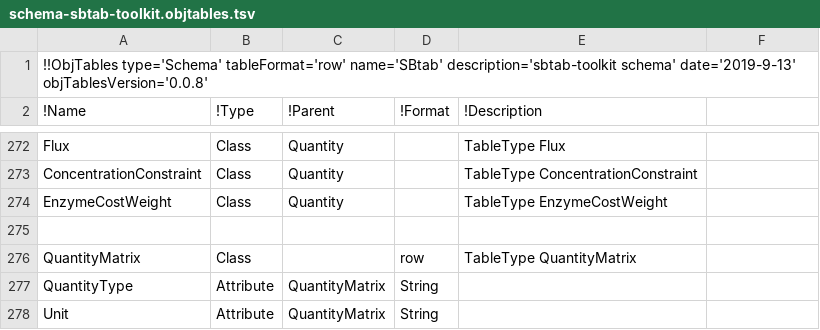
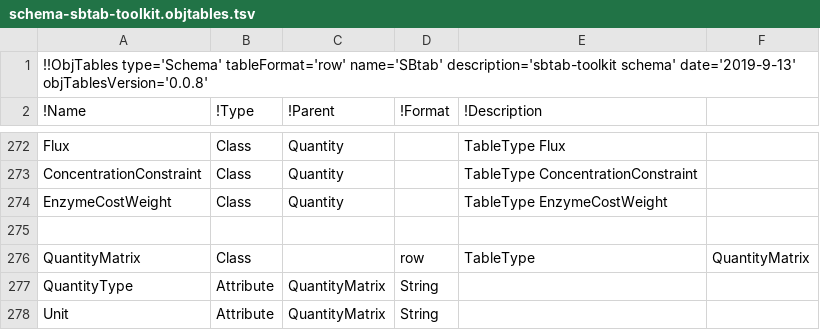
Before and after one commit to liebermeister/sbtab-toolkit, a TSV file: schema-files/schema-sbtab-toolkit/schema-sbtab-toolkit.objtables.tsv, drawn as a sheet; only a part is shown, gaps mark what is left out.

```diff
--- a/schema-files/schema-sbtab-toolkit/schema-sbtab-toolkit.objtables.tsv
+++ b/schema-files/schema-sbtab-toolkit/schema-sbtab-toolkit.objtables.tsv
@@ -275,3 +275,3 @@ EnzymeCostWeight	Class	Quantity		TableType EnzymeCostWeight
 				
-QuantityMatrix	Class		row	TableType QuantityMatrix
+QuantityMatrix	Class		row	TableType	QuantityMatrix
 QuantityType	Attribute	QuantityMatrix	String
```
Also changed, not shown: schema-files/schema-sbtab-toolkit/schema-sbtab-toolkit.sbtab.tsv.
